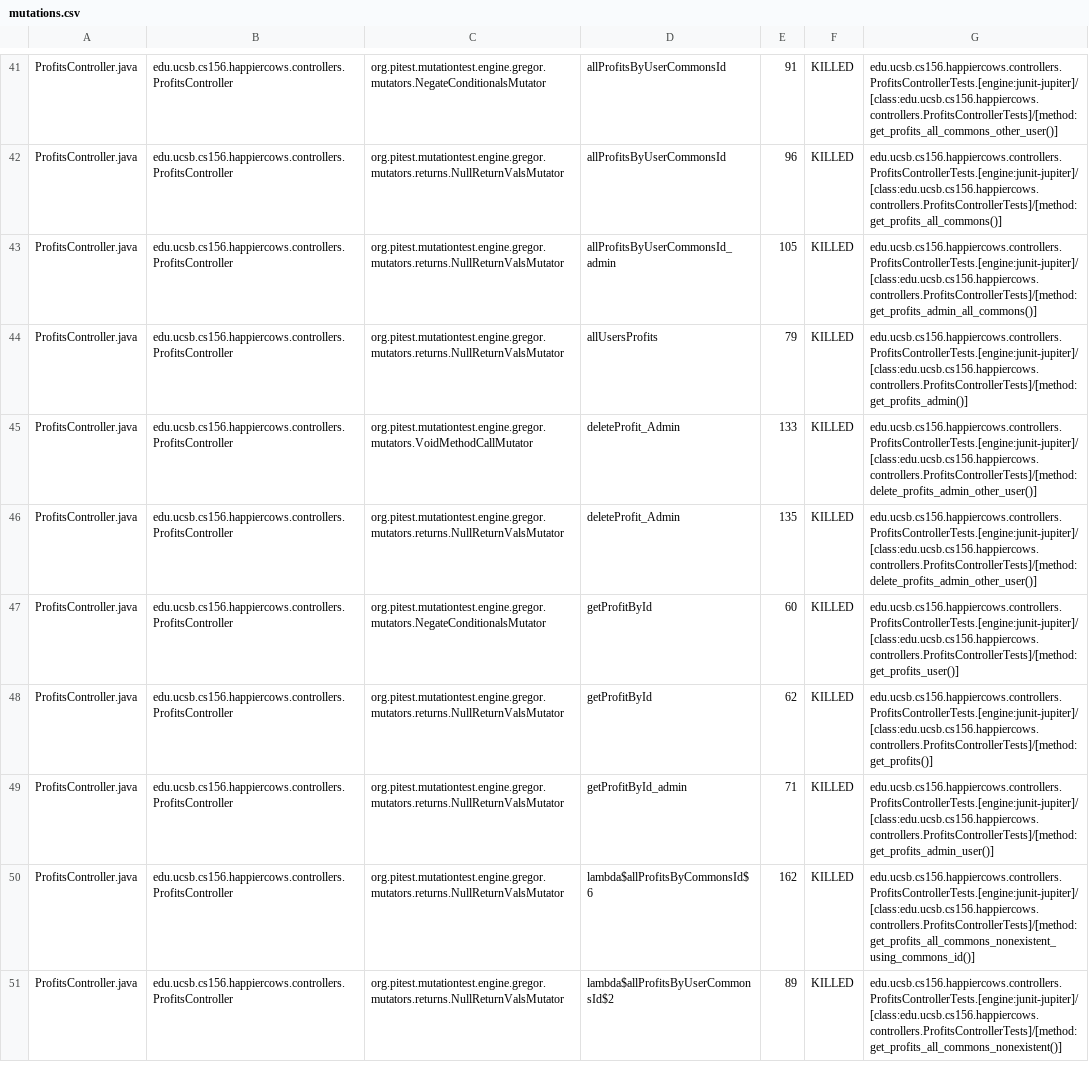
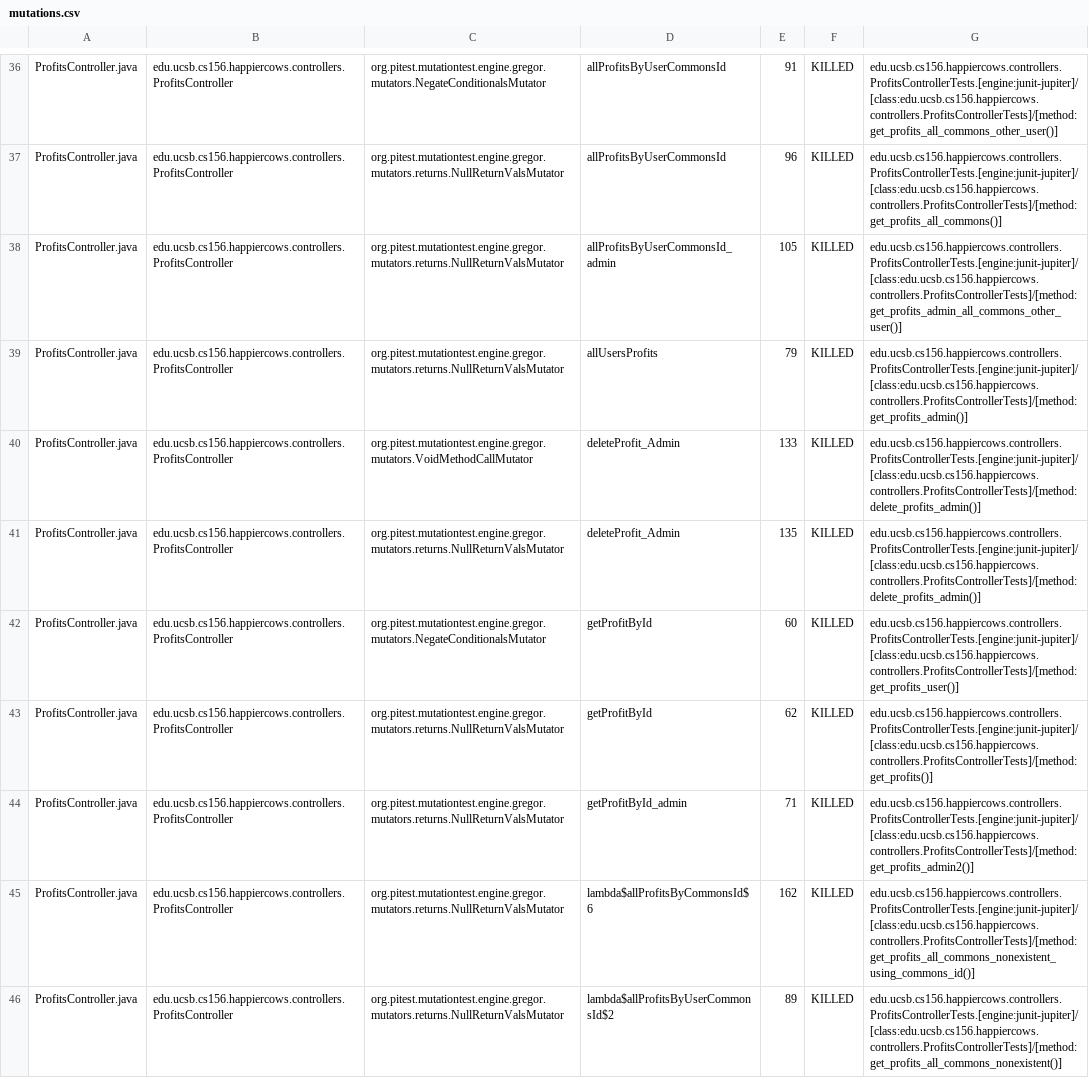
Before and after one commit to ucsb-cs156/proj-happycows, a CSV file: prs/32/pitest/mutations.csv, drawn as a sheet; only a part is shown, gaps mark what is left out; the diff covers the shown part only.

Commit message:
Deploying to gh-pages from @ ucsb-cs156/proj-happycows@e46f4f5c035a6b7b62390343439836ccfaef8dc2 🚀

```diff
--- a/prs/32/pitest/mutations.csv
+++ b/prs/32/pitest/mutations.csv
@@ -42,9 +37,9 @@ ProfitsController.java,edu.ucsb.cs156.happiercows.controllers.ProfitsController,
 ProfitsController.java,edu.ucsb.cs156.happiercows.controllers.ProfitsController,org.pitest.mutationtest.engine.gregor.mutators.returns.NullReturnValsMutator,allProfitsByUserCommonsId,96,KILLED,edu.ucsb.cs156.happiercows.controllers.ProfitsControllerTests.[engine:junit-jupiter]/[class:edu.ucsb.cs156.happiercows.controllers.ProfitsControllerTests]/[method:get_profits_all_commons()]
-ProfitsController.java,edu.ucsb.cs156.happiercows.controllers.ProfitsController,org.pitest.mutationtest.engine.gregor.mutators.returns.NullReturnValsMutator,allProfitsByUserCommonsId_admin,105,KILLED,edu.ucsb.cs156.happiercows.controllers.ProfitsControllerTests.[engine:junit-jupiter]/[class:edu.ucsb.cs156.happiercows.controllers.ProfitsControllerTests]/[method:get_profits_admin_all_commons()]
+ProfitsController.java,edu.ucsb.cs156.happiercows.controllers.ProfitsController,org.pitest.mutationtest.engine.gregor.mutators.returns.NullReturnValsMutator,allProfitsByUserCommonsId_admin,105,KILLED,edu.ucsb.cs156.happiercows.controllers.ProfitsControllerTests.[engine:junit-jupiter]/[class:edu.ucsb.cs156.happiercows.controllers.ProfitsControllerTests]/[method:get_profits_admin_all_commons_other_user()]
 ProfitsController.java,edu.ucsb.cs156.happiercows.controllers.ProfitsController,org.pitest.mutationtest.engine.gregor.mutators.returns.NullReturnValsMutator,allUsersProfits,79,KILLED,edu.ucsb.cs156.happiercows.controllers.ProfitsControllerTests.[engine:junit-jupiter]/[class:edu.ucsb.cs156.happiercows.controllers.ProfitsControllerTests]/[method:get_profits_admin()]
-ProfitsController.java,edu.ucsb.cs156.happiercows.controllers.ProfitsController,org.pitest.mutationtest.engine.gregor.mutators.VoidMethodCallMutator,deleteProfit_Admin,133,KILLED,edu.ucsb.cs156.happiercows.controllers.ProfitsControllerTests.[engine:junit-jupiter]/[class:edu.ucsb.cs156.happiercows.controllers.ProfitsControllerTests]/[method:delete_profits_admin_other_user()]
-ProfitsController.java,edu.ucsb.cs156.happiercows.controllers.ProfitsController,org.pitest.mutationtest.engine.gregor.mutators.returns.NullReturnValsMutator,deleteProfit_Admin,135,KILLED,edu.ucsb.cs156.happiercows.controllers.ProfitsControllerTests.[engine:junit-jupiter]/[class:edu.ucsb.cs156.happiercows.controllers.ProfitsControllerTests]/[method:delete_profits_admin_other_user()]
+ProfitsController.java,edu.ucsb.cs156.happiercows.controllers.ProfitsController,org.pitest.mutationtest.engine.gregor.mutators.VoidMethodCallMutator,deleteProfit_Admin,133,KILLED,edu.ucsb.cs156.happiercows.controllers.ProfitsControllerTests.[engine:junit-jupiter]/[class:edu.ucsb.cs156.happiercows.controllers.ProfitsControllerTests]/[method:delete_profits_admin()]
+ProfitsController.java,edu.ucsb.cs156.happiercows.controllers.ProfitsController,org.pitest.mutationtest.engine.gregor.mutators.returns.NullReturnValsMutator,deleteProfit_Admin,135,KILLED,edu.ucsb.cs156.happiercows.controllers.ProfitsControllerTests.[engine:junit-jupiter]/[class:edu.ucsb.cs156.happiercows.controllers.ProfitsControllerTests]/[method:delete_profits_admin()]
 ProfitsController.java,edu.ucsb.cs156.happiercows.controllers.ProfitsController,org.pitest.mutationtest.engine.gregor.mutators.NegateConditionalsMutator,getProfitById,60,KILLED,edu.ucsb.cs156.happiercows.controllers.ProfitsControllerTests.[engine:junit-jupiter]/[class:edu.ucsb.cs156.happiercows.controllers.ProfitsControllerTests]/[method:get_profits_user()]
 ProfitsController.java,edu.ucsb.cs156.happiercows.controllers.ProfitsController,org.pitest.mutationtest.engine.gregor.mutators.returns.NullReturnValsMutator,getProfitById,62,KILLED,edu.ucsb.cs156.happiercows.controllers.ProfitsControllerTests.[engine:junit-jupiter]/[class:edu.ucsb.cs156.happiercows.controllers.ProfitsControllerTests]/[method:get_profits()]
-ProfitsController.java,edu.ucsb.cs156.happiercows.controllers.ProfitsController,org.pitest.mutationtest.engine.gregor.mutators.returns.NullReturnValsMutator,getProfitById_admin,71,KILLED,edu.ucsb.cs156.happiercows.controllers.ProfitsControllerTests.[engine:junit-jupiter]/[class:edu.ucsb.cs156.happiercows.controllers.ProfitsControllerTests]/[method:get_profits_admin_user()]
+ProfitsController.java,edu.ucsb.cs156.happiercows.controllers.ProfitsController,org.pitest.mutationtest.engine.gregor.mutators.returns.NullReturnValsMutator,getProfitById_admin,71,KILLED,edu.ucsb.cs156.happiercows.controllers.ProfitsControllerTests.[engine:junit-jupiter]/[class:edu.ucsb.cs156.happiercows.controllers.ProfitsControllerTests]/[method:get_profits_admin2()]
 ProfitsController.java,edu.ucsb.cs156.happiercows.controllers.ProfitsController,org.pitest.mutationtest.engine.gregor.mutators.returns.NullReturnValsMutator,lambda$allProfitsByCommonsId$6,162,KILLED,edu.ucsb.cs156.happiercows.controllers.ProfitsControllerTests.[engine:junit-jupiter]/[class:edu.ucsb.cs156.happiercows.controllers.ProfitsControllerTests]/[method:get_profits_all_commons_nonexistent_using_commons_id()]
```
Also changed, not shown: 4 added rows, 4 removed rows, 28 moved rows and 5 edited cells elsewhere in this file, 22 other files.
